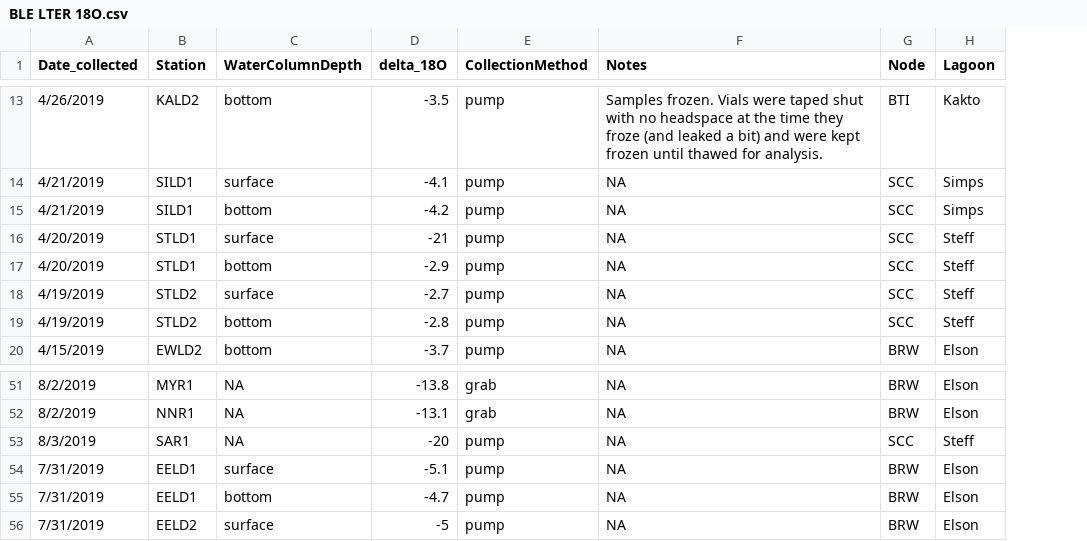
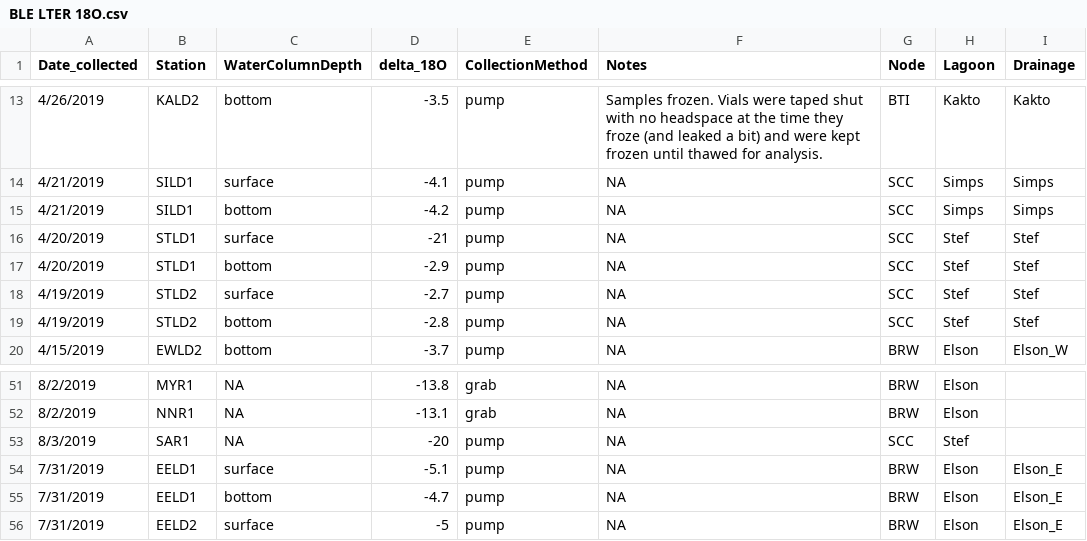
Before and after one commit to cbonsell/ble-sourcewater, a CSV file: BLE LTER 18O.csv, drawn as a sheet; only a part is shown, gaps mark what is left out; the diff covers the shown part only; the diff names each change by its address in the sheet, - before the commit and + after, or states it on an @@ line.

Commit message:
added elson e/w as "drainage"

```diff
--- a/BLE LTER 18O.csv
+++ b/BLE LTER 18O.csv
+column I (Drainage), rows 13-20: Kakto | Simps | Simps | Stef | Stef | Stef | Stef | Elson_W; rows 54-56: all Elson_E
-H16:H19 (Lagoon): Steff
+H16:H19 (Lagoon): Stef
-H53 (Lagoon): Steff
+H53 (Lagoon): Stef
```
Also changed, not shown: 10 edited cells elsewhere in this file, 2 other files.
